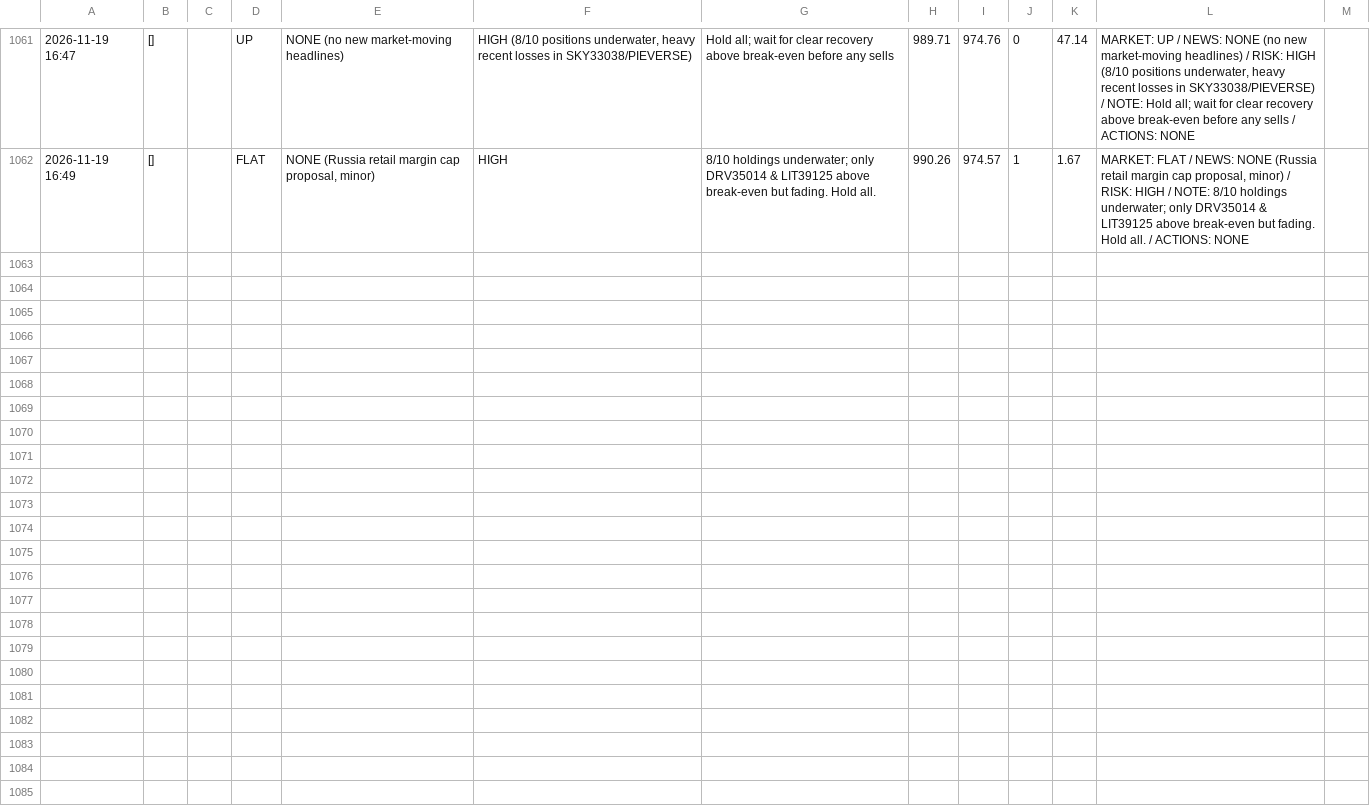
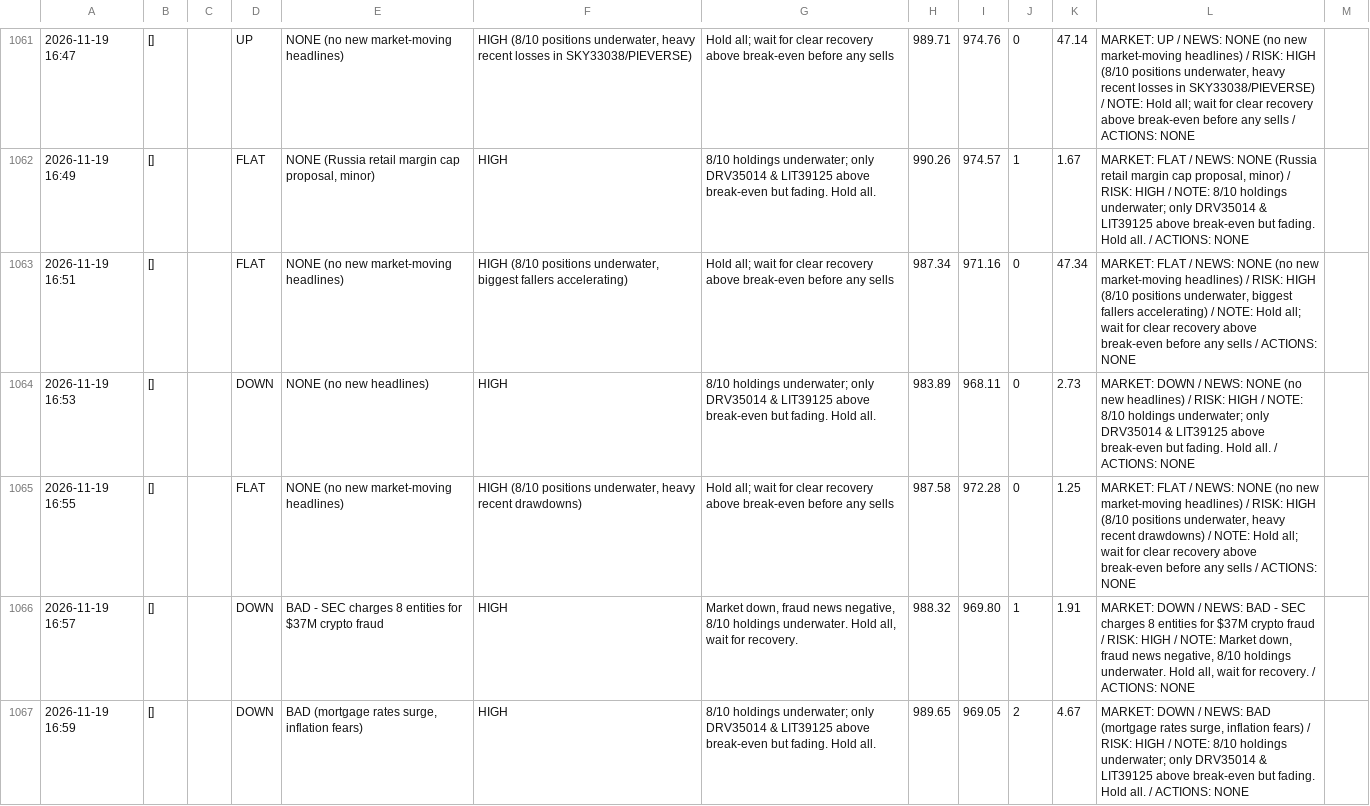
Before and after one commit to osofat100-cmyk/Machine-, a CSV file: crypto/answers_1m_every2_v4a_ultrafast.csv, drawn as a sheet; only a part is shown, gaps mark what is left out; the diff names each change by its address in the sheet, - before the commit and + after, or states it on an @@ line.

```diff
--- a/crypto/answers_1m_every2_v4a_ultrafast.csv
+++ b/crypto/answers_1m_every2_v4a_ultrafast.csv
+row 1063: 2026-11-19 16:51 | [] |  | FLAT | NONE (no new market-moving headlines) | HIGH (8/10 positions underwater, biggest fallers accelerating) | Hold all; wait for clear recovery above break-even before any sells | 987.34 | 971.16 | 0 | 47.34 | MARKET: FLAT / NEWS: NONE (no new market-moving headlines) / RISK: HIGH (8/10 positions underwater, biggest fallers accelerating) / NOTE: Hold all; wait for clear recovery above break-even before any sells / ACTIONS: NONE
+row 1064: 2026-11-19 16:53 | [] |  | DOWN | NONE (no new headlines) | HIGH | 8/10 holdings underwater; only DRV35014 & LIT39125 above break-even but fading. Hold all. | 983.89 | 968.11 | 0 | 2.73 | MARKET: DOWN / NEWS: NONE (no new headlines) / RISK: HIGH / NOTE: 8/10 holdings underwater; only DRV35014 & LIT39125 above break-even but fading. Hold all. / ACTIONS: NONE
+row 1065: 2026-11-19 16:55 | [] |  | FLAT | NONE (no new market-moving headlines) | HIGH (8/10 positions underwater, heavy recent drawdowns) | Hold all; wait for clear recovery above break-even before any sells | 987.58 | 972.28 | 0 | 1.25 | MARKET: FLAT / NEWS: NONE (no new market-moving headlines) / RISK: HIGH (8/10 positions underwater, heavy recent drawdowns) / NOTE: Hold all; wait for clear recovery above break-even before any sells / ACTIONS: NONE
+row 1066: 2026-11-19 16:57 | [] |  | DOWN | BAD - SEC charges 8 entities for $37M crypto fraud | HIGH | Market down, fraud news negative, 8/10 holdings underwater. Hold all, wait for recovery. | 988.32 | 969.80 | 1 | 1.91 | MARKET: DOWN / NEWS: BAD - SEC charges 8 entities for $37M crypto fraud / RISK: HIGH / NOTE: Market down, fraud news negative, 8/10 holdings underwater. Hold all, wait for recovery. / ACTIONS: NONE
+row 1067: 2026-11-19 16:59 | [] |  | DOWN | BAD (mortgage rates surge, inflation fears) | HIGH | 8/10 holdings underwater; only DRV35014 & LIT39125 above break-even but fading. Hold all. | 989.65 | 969.05 | 2 | 4.67 | MARKET: DOWN / NEWS: BAD (mortgage rates surge, inflation fears) / RISK: HIGH / NOTE: 8/10 holdings underwater; only DRV35014 & LIT39125 above break-even but fading. Hold all. / ACTIONS: NONE
```
Also changed, not shown: crypto/answers_1m_every10_v4b_ultrafast.csv, crypto/answers_1m_every3_v4a_ultrafast.csv, 15 other files.
